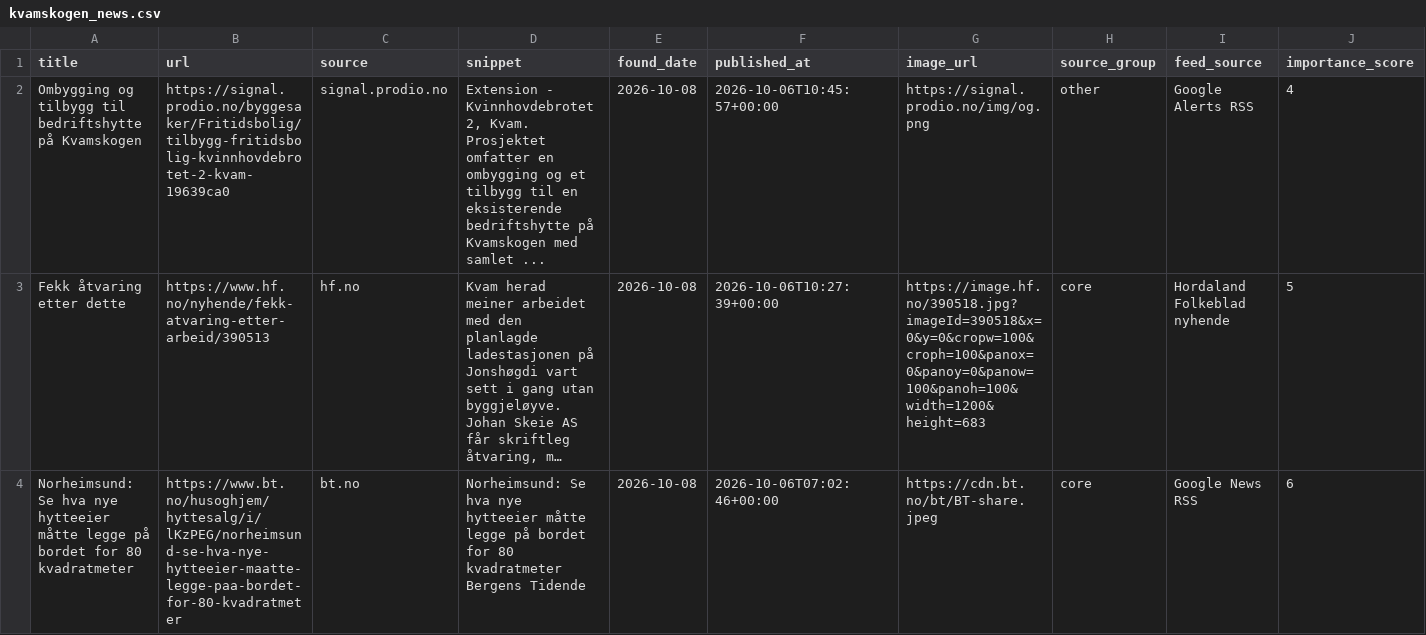
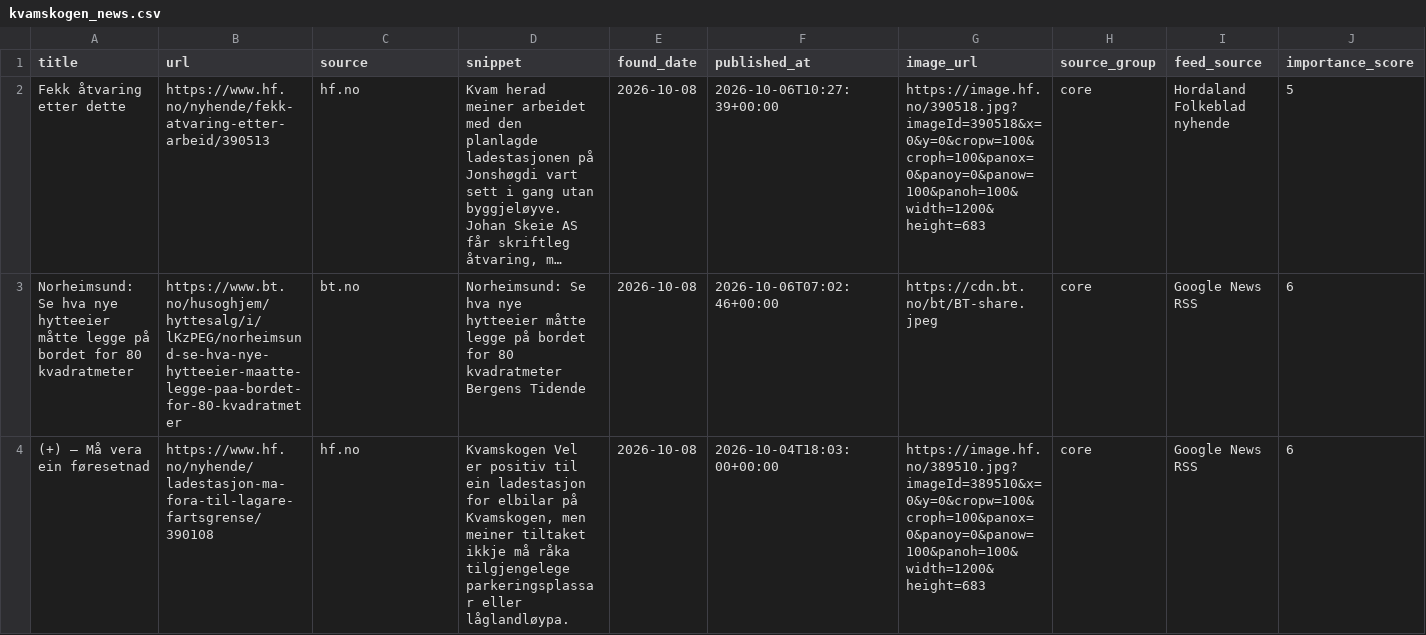
Before and after one commit to naessrobert-ui/visitkvamskogen, a CSV file: public/data/kvamskogen_news.csv, drawn as a sheet; only a part is shown; the shorter side is filled out with more unchanged rows; long unchanged cells end in …; rows hold the shown columns only; the diff names each change by its address in the sheet, - before the commit and + after, or states it on an @@ line.

```diff
--- a/public/data/kvamskogen_news.csv
+++ b/public/data/kvamskogen_news.csv
-row 2: Ombygging og tilbygg til bedriftshytte på Kvamskogen | https://signal.prodio.no/byggesaker/Fritidsbolig/tilbygg-fritidsbolig-kvinnhovdebrotet-2-kvam-19639ca0 | signal.prodio.no | Extension - Kvinnhovdebrotet 2, Kvam. Prosjektet omfatter en ombygging og et tilbygg til en eksisterende bedriftshytte på Kvamskogen med samlet ... | 2026-10-08 | 2026-10-06T10:45:57+00:00 | https://signal.prodio.no/img/og.png | other | Google Alerts RSS | 4
```
Also changed, not shown: 3 other files.
